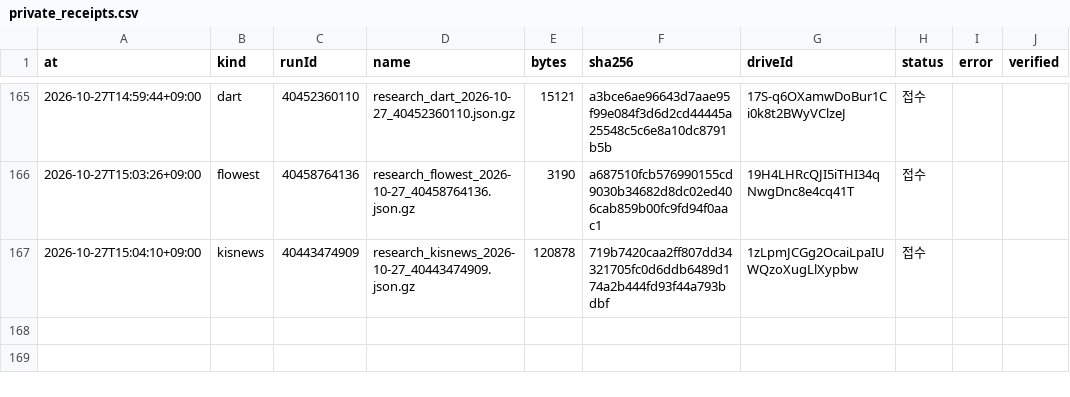
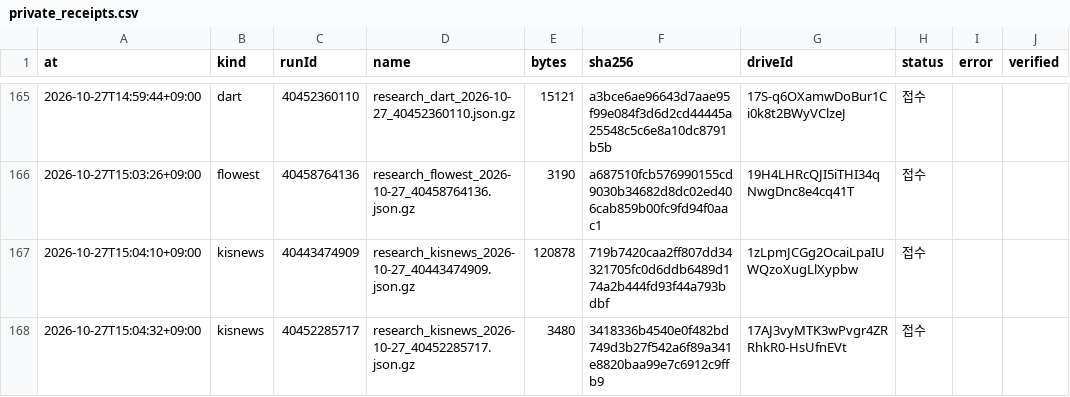
Before and after one commit to Hyeokgi/stock-omakase, a CSV file: data/research_runs/private_receipts.csv, drawn as a sheet; only a part is shown, gaps mark what is left out; the diff names each change by its address in the sheet, - before the commit and + after, or states it on an @@ line.

```diff
--- a/data/research_runs/private_receipts.csv
+++ b/data/research_runs/private_receipts.csv
+row 168: 2026-10-27T15:04:32+09:00 | kisnews | 40452285717 | research_kisnews_2026-10-27_40452285717.json.gz | 3480 | 3418336b4540e0f482bd749d3b27f542a6f89a341e8820baa99e7c6912c9ffb9 | 17AJ3vyMTK3wPvgr4ZRRhkR0-HsUfnEVt | 접수
```
Also changed, not shown: data/research_runs/kis_news_runs.csv.
